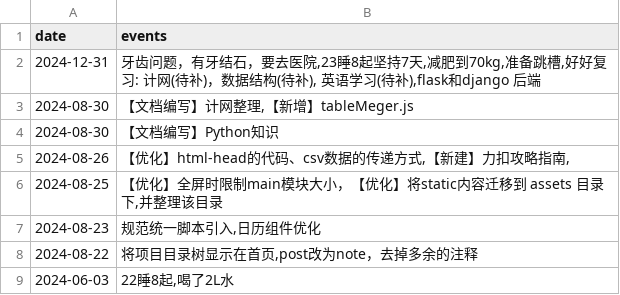
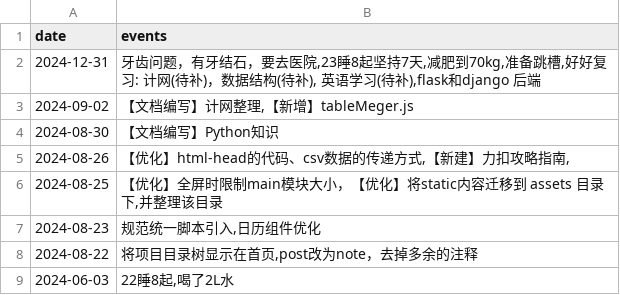
Before and after one commit to 2198764529/obsidian, a CSV file: themes/note/assets/data/my/myData.csv, drawn as a sheet; only a part is shown.

```diff
--- a/themes/note/assets/data/my/myData.csv
+++ b/themes/note/assets/data/my/myData.csv
@@ -2,3 +2,3 @@
 2024-12-31,"牙齿问题，有牙结石，要去医院,23睡8起坚持7天,减肥到70kg,准备跳槽,好好复习: 计网(待补)，数据结构(待补), 英语学习(待补),flask和django 后端"
-2024-08-30,"【文档编写】计网整理,【新增】tableMeger.js"
+2024-09-02,"【文档编写】计网整理,【新增】tableMeger.js"
 2024-08-30,"【文档编写】Python知识 "
```
Also changed, not shown: 1 other file.
